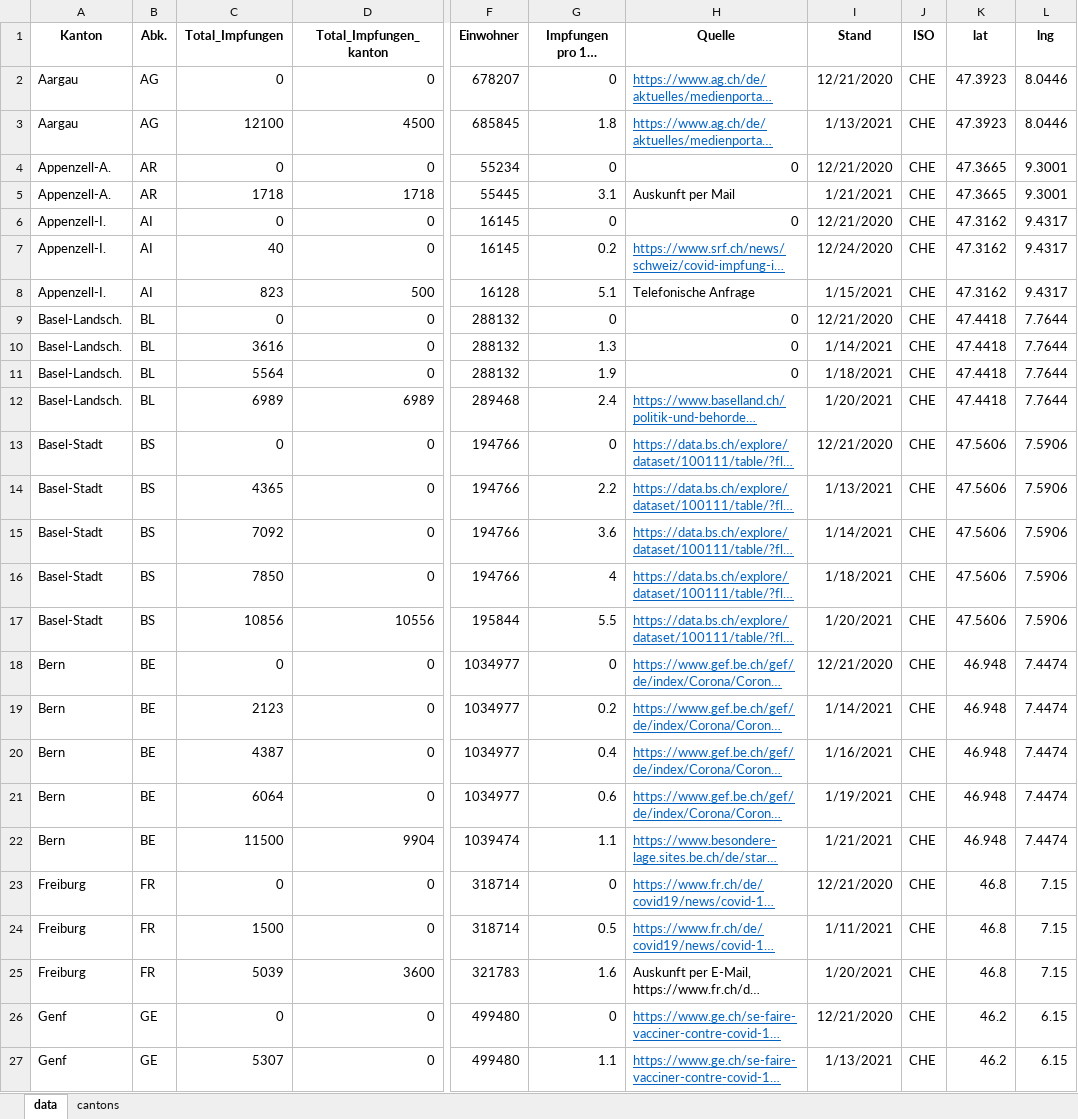
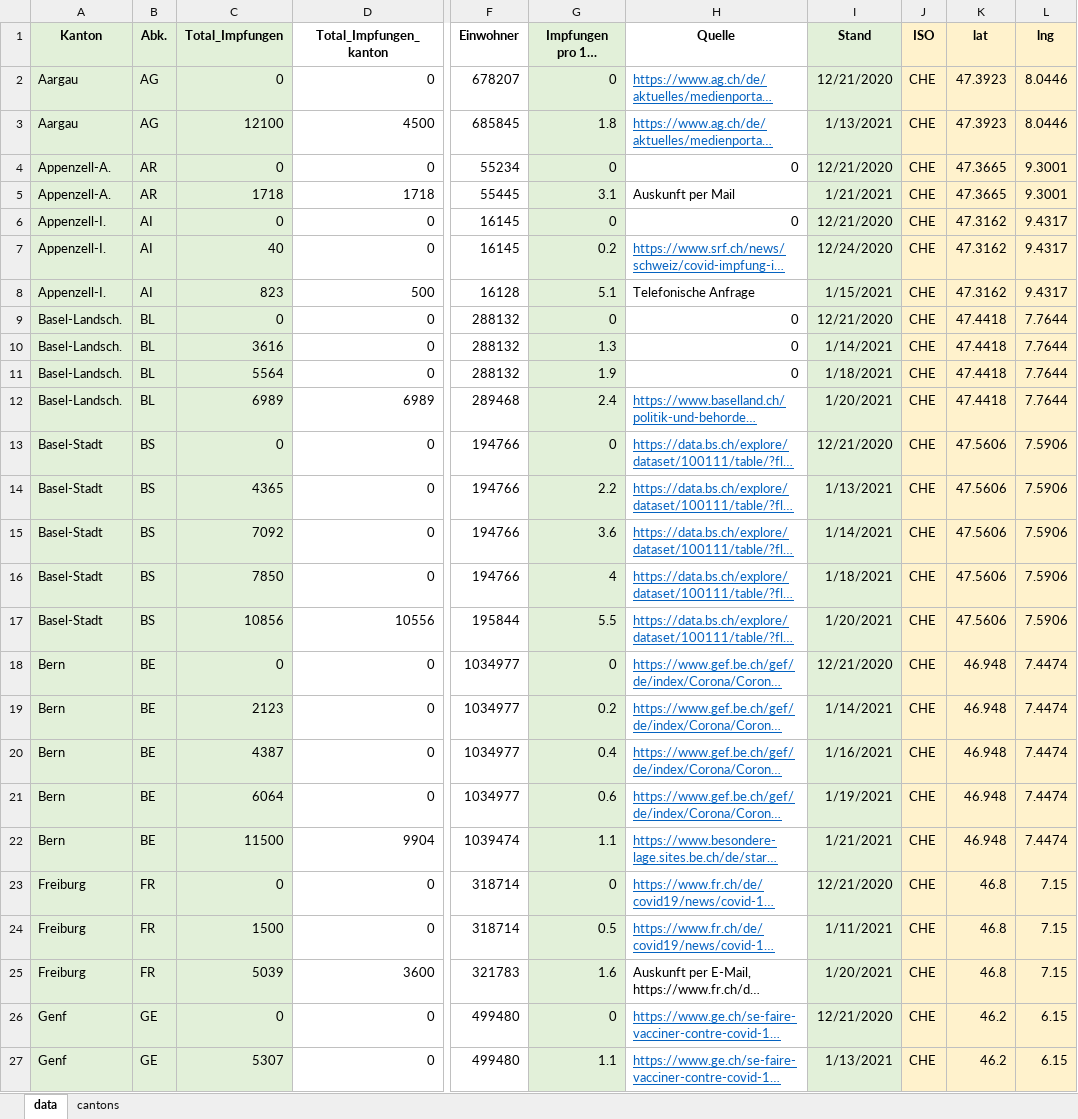
Before and after one commit to awkgroupag/petproject_impfcounter_data, an Excel workbook: impf_daten.xlsx, sheet data, drawn as a sheet; only a part is shown, gaps mark what is left out; long unchanged cells end in …; values as stored, in another font and other column widths than the file's, no borders; the diff covers the shown part only; the diff names each change by its address in the sheet, - before the commit and + after, or states it on an @@ line.

```diff
--- a/impf_daten.xlsx (sheet data)
+++ b/impf_daten.xlsx (sheet data)
-A1:C27 fill: none
+A1:C27 fill: #E2F0D9
-G1:G27 fill: none
+G1:G27 fill: #E2F0D9
-I1:I27 fill: none
+I1:I27 fill: #E2F0D9
-J1:L27 fill: none
+J1:L27 fill: #FFF2CC
```
Also changed, not shown: cell formats elsewhere in this sheet, 1 other file.
